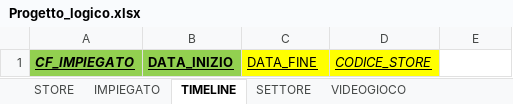
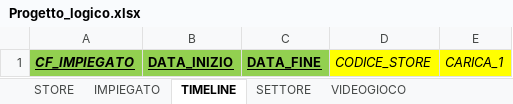
Before and after one commit to Barban23/homeswork, an Excel workbook: Modulo 3/Progetto_logico.xlsx, sheet TIMELINE, drawn as a sheet; values as stored, in another font and other column widths than the file's, no borders; table styles not drawn; the diff names each change by its address in the sheet, - before the commit and + after, or states it on an @@ line.

Commit message:
esercizio 3 modulo 3

```diff
--- a/Modulo 3/Progetto_logico.xlsx (sheet TIMELINE)
+++ b/Modulo 3/Progetto_logico.xlsx (sheet TIMELINE)
@@ C1 fill: #FFFF00 → #92D050, bold: off → on @@
-D1 underline: on
+D1 underline: off
-E1: (empty)
+E1: CARICA_1
-E1 fill: none
+E1 fill: #FFFF00
```
Also changed, not shown: 1 other file.
